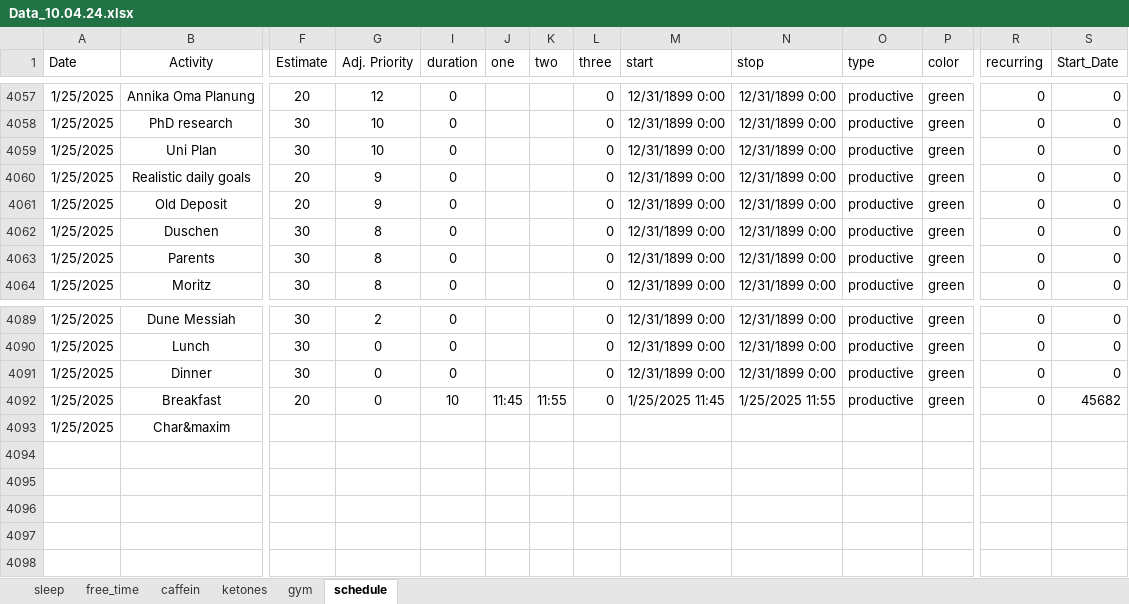
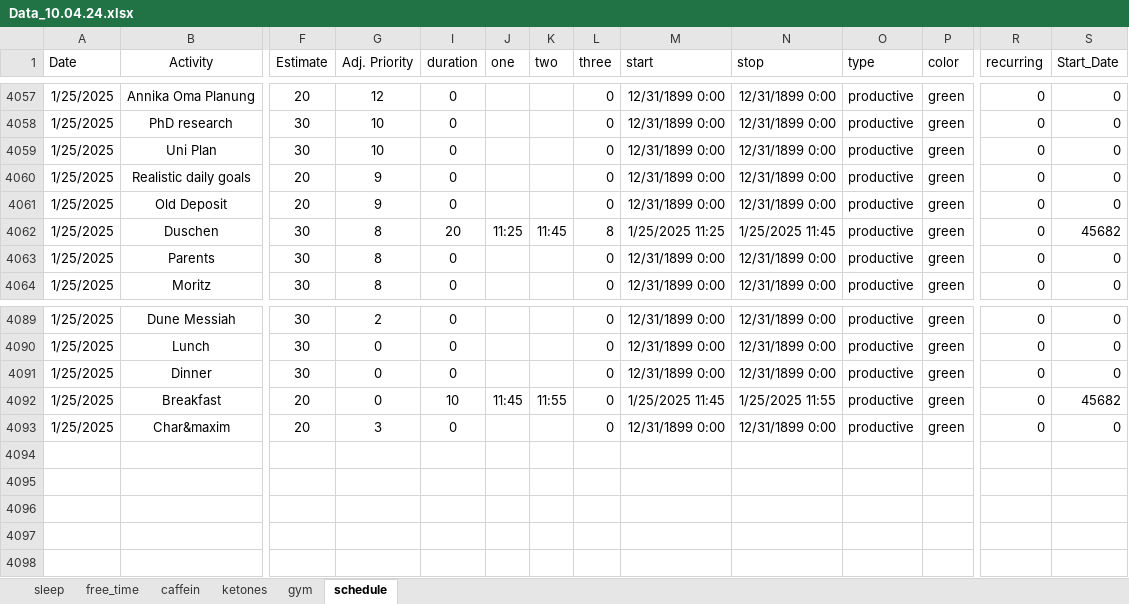
Before and after one commit to chris-kremer/dashapp, an Excel workbook: Data_10.04.24.xlsx, sheet schedule, drawn as a sheet; only a part is shown, gaps mark what is left out; values as stored, in another font and other column widths than the file's, no borders; conditional formats not drawn; removed rows and columns are numbered as before the commit, all else as after; rows hold the shown columns only; the diff names each change by its address in the sheet, - before the commit and + after, or states it on an @@ line.

Commit message:
Automated update for Excel file

```diff
--- a/Data_10.04.24.xlsx (sheet schedule)
+++ b/Data_10.04.24.xlsx (sheet schedule)
-I4062 (duration): 0
+I4062 (duration): 20
-J4062 (one): (empty)
+J4062 (one): 11:25
-K4062 (two): (empty)
+K4062 (two): 11:45
-L4062 (three): 0
+L4062 (three): 8
-M4062 (start): 12/31/1899 0:00
+M4062 (start): 1/25/2025 11:25
-N4062 (stop): 12/31/1899 0:00
+N4062 (stop): 1/25/2025 11:45
-S4062 (Start_Date): 0
+S4062 (Start_Date): 45682
-row 4093: 1/25/2025 | Char&maxim
+row 4093: 1/25/2025 | Char&maxim | 20 | 3 | 0 |  |  | 0 | 12/31/1899 0:00 | 12/31/1899 0:00 | productive | green | 0 | 0
```
